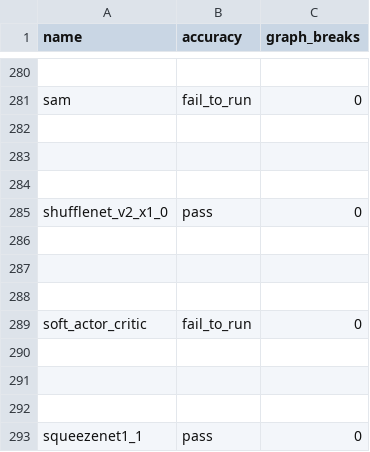
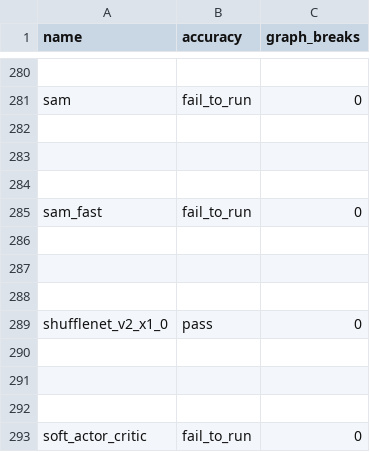
Before and after one commit to vortex-dev11/pytorch, a CSV file: benchmarks/dynamo/ci_expected_accuracy/aot_inductor_torchbench_inference.csv, drawn as a sheet; only a part is shown, gaps mark what is left out; the shorter side is filled out with more unchanged rows; the diff names each change by its address in the sheet, - before the commit and + after, or states it on an @@ line.

```diff
--- a/benchmarks/dynamo/ci_expected_accuracy/aot_inductor_torchbench_inference.csv
+++ b/benchmarks/dynamo/ci_expected_accuracy/aot_inductor_torchbench_inference.csv
+row 285: sam_fast | fail_to_run | 0
+row 286: (empty)
+row 287: (empty)
+row 288: (empty)
```
Also changed, not shown: benchmarks/dynamo/ci_expected_accuracy/aot_eager_torchbench_inference.csv, benchmarks/dynamo/ci_expected_accuracy/dynamo_eager_torchbench_inference.csv, 5 other files.
